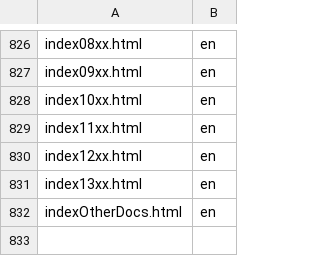
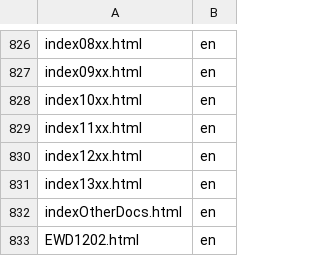
Before and after one commit to raboof/ewd, a TSV file: meta/languages.tsv, drawn as a sheet; only a part is shown, gaps mark what is left out; the diff names each change by its address in the sheet, - before the commit and + after, or states it on an @@ line.

Commit message:
Correctly record language of EWD1202

```diff
--- a/meta/languages.tsv
+++ b/meta/languages.tsv
+row 833: EWD1202.html | en
```
Also changed, not shown: 1 other file.
